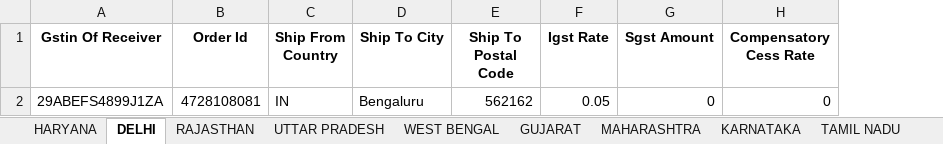
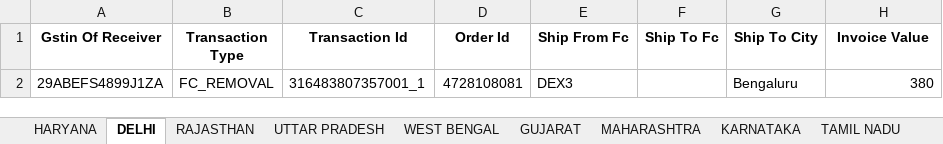
Before and after one commit to atharvaayudh/excel-filter1, an Excel workbook: results/filtered_abc.xlsx, sheet DELHI, drawn as a sheet; values as stored, in another font and other column widths than the file's, no borders; removed rows and columns are numbered as before the commit, all else as after; the diff names each change by its address in the sheet, - before the commit and + after, or states it on an @@ line.

```diff
--- a/results/filtered_abc.xlsx (sheet DELHI)
+++ b/results/filtered_abc.xlsx (sheet DELHI)
+column B (Transaction Type), row 2: FC_REMOVAL
+column C (Transaction Id), row 2: 316483807357001_1
-column C (Ship From Country), row 2: IN
+column E (Ship From Fc), row 2: DEX3
+column F (Ship To Fc), empty
-column E (Ship To Postal Code), row 2: 562162
-column F (Igst Rate), row 2: 0.05
-column G (Sgst Amount), row 2: 0
-H1: Compensatory Cess Rate
+H1: Invoice Value
-H2 (Invoice Value): 0
+H2 (Invoice Value): 380
```
Also changed, not shown: sheet KARNATAKA, sheet MAHARASHTRA, sheet HARYANA, sheet TELANGANA, sheet TAMIL NADU, sheet UTTAR PRADESH, 3 more sheets, 3 other files.
